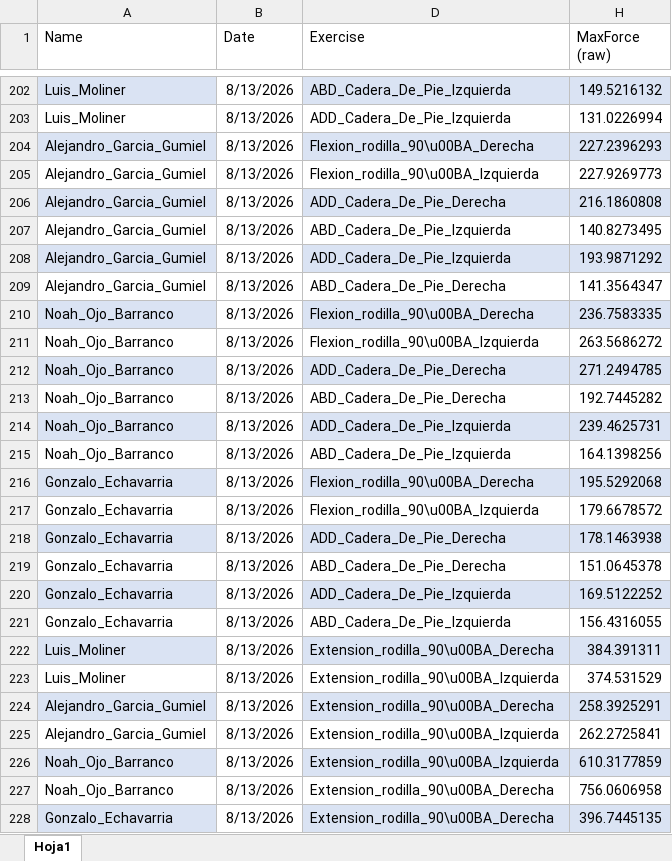
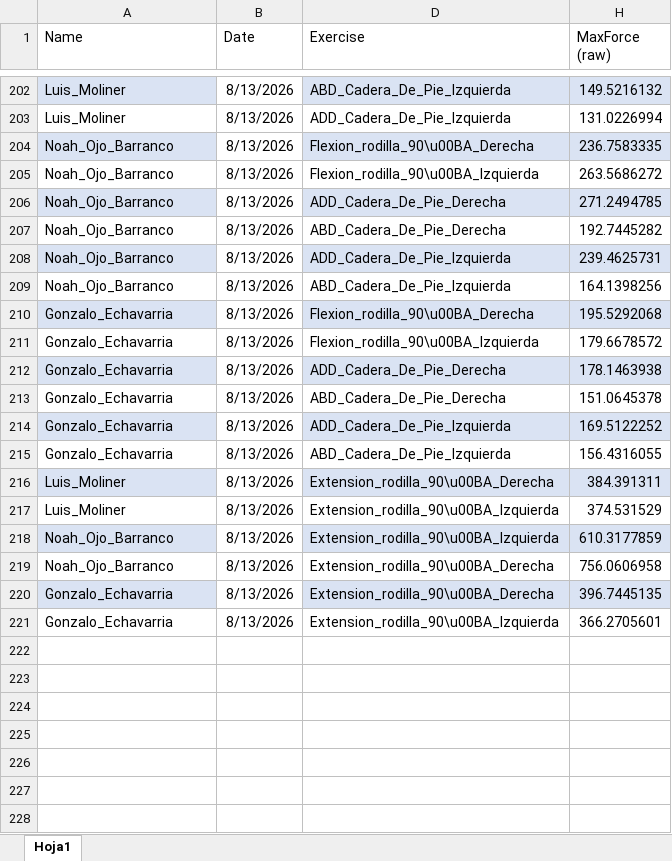
Before and after one commit to guiberand-creator/PF_Adarve_Juvenil_A, an Excel workbook: data/EVALUACIONES/FUERZA ANALITICA/DINAMOMETRIA_ANALITICO.xlsx, sheet Hoja1, drawn as a sheet; only a part is shown, gaps mark what is left out; the shorter side is filled out with more unchanged rows; values as stored, in another font and other column widths than the file's, no borders; table styles not drawn; the diff names each change by its address in the sheet, - before the commit and + after, or states it on an @@ line.

```diff
--- a/data/EVALUACIONES/FUERZA ANALITICA/DINAMOMETRIA_ANALITICO.xlsx (sheet Hoja1)
+++ b/data/EVALUACIONES/FUERZA ANALITICA/DINAMOMETRIA_ANALITICO.xlsx (sheet Hoja1)
-row 204: Alejandro_Garcia_Gumiel | 8/13/2026 | Flexion_rodilla_90\u00BA_Derecha | 227.2396293
-row 205: Alejandro_Garcia_Gumiel | 8/13/2026 | Flexion_rodilla_90\u00BA_Izquierda | 227.9269773
-row 206: Alejandro_Garcia_Gumiel | 8/13/2026 | ADD_Cadera_De_Pie_Derecha | 216.1860808
-row 207: Alejandro_Garcia_Gumiel | 8/13/2026 | ABD_Cadera_De_Pie_Izquierda | 140.8273495
-row 208: Alejandro_Garcia_Gumiel | 8/13/2026 | ADD_Cadera_De_Pie_Izquierda | 193.9871292
-row 209: Alejandro_Garcia_Gumiel | 8/13/2026 | ABD_Cadera_De_Pie_Derecha | 141.3564347
-row 224: Alejandro_Garcia_Gumiel | 8/13/2026 | Extension_rodilla_90\u00BA_Derecha | 258.3925291
-row 225: Alejandro_Garcia_Gumiel | 8/13/2026 | Extension_rodilla_90\u00BA_Izquierda | 262.2725841
```
Also changed, not shown: data/EVALUACIONES/AEROBICO/AEROBICO_5MIN.xlsx, data/EVALUACIONES/CAMPO/CAMPO.xlsx, 4 other files.
